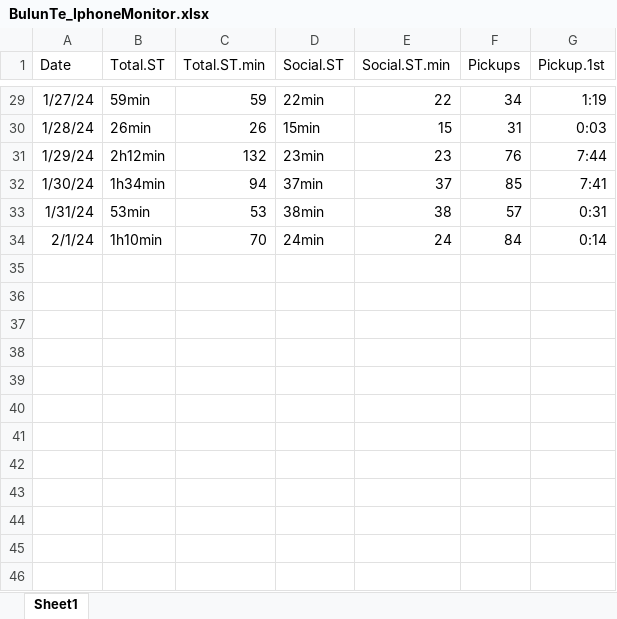
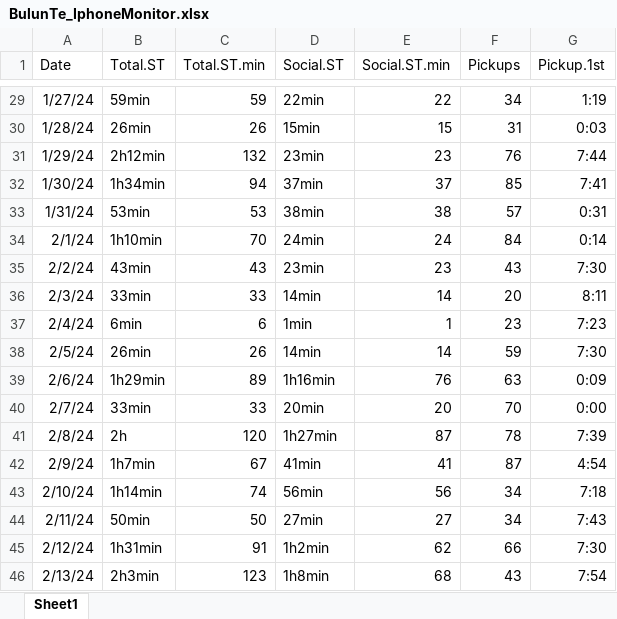
Before and after one commit to petercrimson2023/B-620-HW, an Excel workbook: BulunTe_IphoneMonitor.xlsx, sheet Sheet1, drawn as a sheet; only a part is shown, gaps mark what is left out; values as stored, in another font and other column widths than the file's, no borders; the diff names each change by its address in the sheet, - before the commit and + after, or states it on an @@ line.

Commit message:
adding data points

```diff
--- a/BulunTe_IphoneMonitor.xlsx (sheet Sheet1)
+++ b/BulunTe_IphoneMonitor.xlsx (sheet Sheet1)
+row 35: 2/2/24 | 43min | 43 | 23min | 23 | 43 | 7:30
+row 36: 2/3/24 | 33min | 33 | 14min | 14 | 20 | 8:11
+row 37: 2/4/24 | 6min | 6 | 1min | 1 | 23 | 7:23
+row 38: 2/5/24 | 26min | 26 | 14min | 14 | 59 | 7:30
+row 39: 2/6/24 | 1h29min | 89 | 1h16min | 76 | 63 | 0:09
+row 40: 2/7/24 | 33min | 33 | 20min | 20 | 70 | 0:00
+row 41: 2/8/24 | 2h | 120 | 1h27min | 87 | 78 | 7:39
+row 42: 2/9/24 | 1h7min | 67 | 41min | 41 | 87 | 4:54
+row 43: 2/10/24 | 1h14min | 74 | 56min | 56 | 34 | 7:18
+row 44: 2/11/24 | 50min | 50 | 27min | 27 | 34 | 7:43
+row 45: 2/12/24 | 1h31min | 91 | 1h2min | 62 | 66 | 7:30
+row 46: 2/13/24 | 2h3min | 123 | 1h8min | 68 | 43 | 7:54
```
Also changed, not shown: 10 other files.
